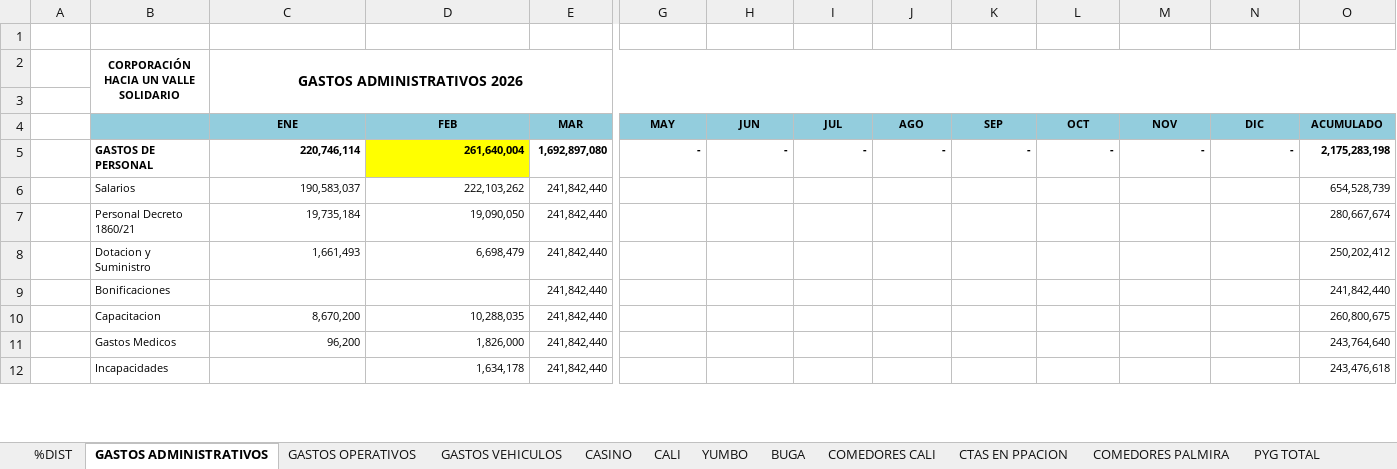
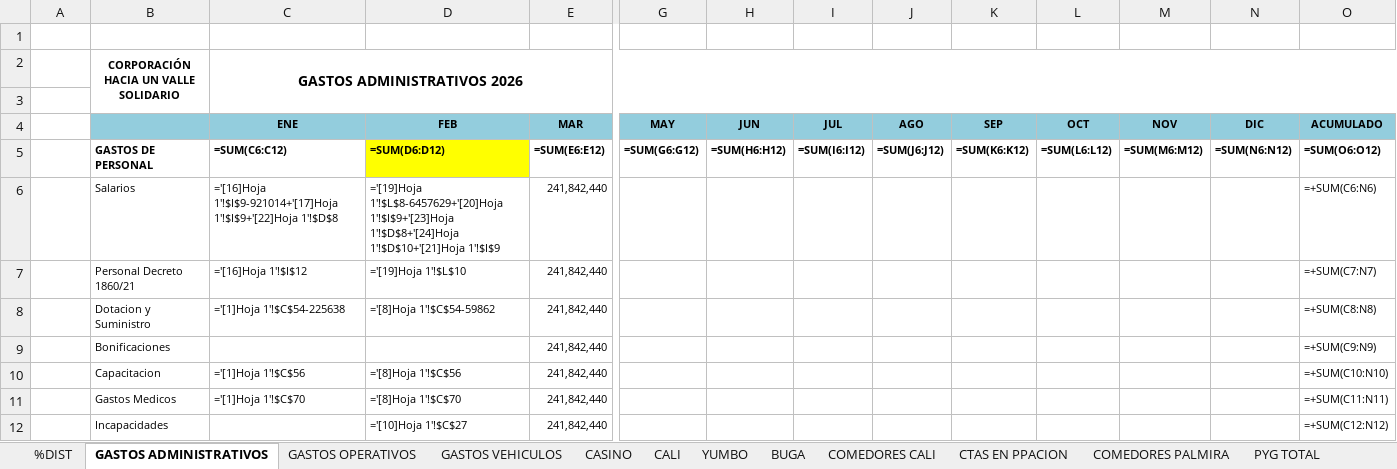
Before and after one commit to erpplaneacion-eng/adriana, an Excel workbook: INFORME REAL_2026 - FORMATO VERSION ORIGINAL.xlsx, sheet GASTOS ADMINISTRATIVOS, drawn as a sheet; only a part is shown, gaps mark what is left out; values as stored, in another font and other column widths than the file's, no borders; formulas without a stored value are shown as written; the diff covers the shown part only; the diff names each change by its address in the sheet, - before the commit and + after, or states it on an @@ line.

```diff
--- a/INFORME REAL_2026 - FORMATO VERSION ORIGINAL.xlsx (sheet GASTOS ADMINISTRATIVOS)
+++ b/INFORME REAL_2026 - FORMATO VERSION ORIGINAL.xlsx (sheet GASTOS ADMINISTRATIVOS)
-C5 (ENE): 220,746,114
+C5 (ENE): =SUM(C6:C12)
-D5 (FEB): 261,640,004
+D5 (FEB): =SUM(D6:D12)
-E5 (MAR): 1,692,897,080
+E5 (MAR): =SUM(E6:E12)
-G5 (MAY): -
+G5 (MAY): =SUM(G6:G12)
-H5 (JUN): -
+H5 (JUN): =SUM(H6:H12)
-I5 (JUL): -
+I5 (JUL): =SUM(I6:I12)
-J5 (AGO): -
+J5 (AGO): =SUM(J6:J12)
-K5 (SEP): -
+K5 (SEP): =SUM(K6:K12)
-L5 (OCT): -
+L5 (OCT): =SUM(L6:L12)
-M5 (NOV): -
+M5 (NOV): =SUM(M6:M12)
-N5 (DIC): -
+N5 (DIC): =SUM(N6:N12)
-O5 (ACUMULADO): 2,175,283,198
+O5 (ACUMULADO): =SUM(O6:O12)
-C6 (ENE): 190,583,037
+C6 (ENE): ='[16]Hoja 1'!$I$9-921014+'[17]Hoja 1'!$I$9+'[22]Hoja 1'!$D$8
-D6 (FEB): 222,103,262
+D6 (FEB): ='[19]Hoja 1'!$L$8-6457629+'[20]Hoja 1'!$I$9+'[23]Hoja 1'!$D$8+'[24]Hoja 1'!$D$10+'[21]Hoja 1'!$I$9
-O6 (ACUMULADO): 654,528,739
+O6 (ACUMULADO): =+SUM(C6:N6)
-C7 (ENE): 19,735,184
+C7 (ENE): ='[16]Hoja 1'!$I$12
-D7 (FEB): 19,090,050
+D7 (FEB): ='[19]Hoja 1'!$L$10
-O7 (ACUMULADO): 280,667,674
+O7 (ACUMULADO): =+SUM(C7:N7)
-C8 (ENE): 1,661,493
+C8 (ENE): ='[1]Hoja 1'!$C$54-225638
-D8 (FEB): 6,698,479
+D8 (FEB): ='[8]Hoja 1'!$C$54-59862
-O8 (ACUMULADO): 250,202,412
+O8 (ACUMULADO): =+SUM(C8:N8)
-O9 (ACUMULADO): 241,842,440
+O9 (ACUMULADO): =+SUM(C9:N9)
-C10 (ENE): 8,670,200
+C10 (ENE): ='[1]Hoja 1'!$C$56
-D10 (FEB): 10,288,035
+D10 (FEB): ='[8]Hoja 1'!$C$56
-O10 (ACUMULADO): 260,800,675
+O10 (ACUMULADO): =+SUM(C10:N10)
-C11 (ENE): 96,200
+C11 (ENE): ='[1]Hoja 1'!$C$70
-D11 (FEB): 1,826,000
+D11 (FEB): ='[8]Hoja 1'!$C$70
-O11 (ACUMULADO): 243,764,640
+O11 (ACUMULADO): =+SUM(C11:N11)
-D12 (FEB): 1,634,178
+D12 (FEB): ='[10]Hoja 1'!$C$27
-O12 (ACUMULADO): 243,476,618
+O12 (ACUMULADO): =+SUM(C12:N12)
```
Also changed, not shown: 379 edited cells elsewhere in this sheet, sheet PYG TOTAL, sheet CALI, sheet COMEDORES CALI, sheet COMEDORES PALMIRA, sheet BUGA, sheet %DIST, 6 more sheets, formulas that keep their value, hidden cells.
